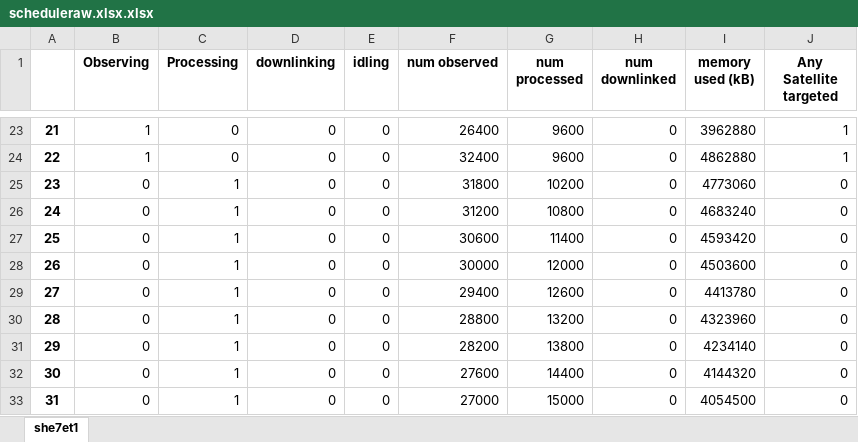
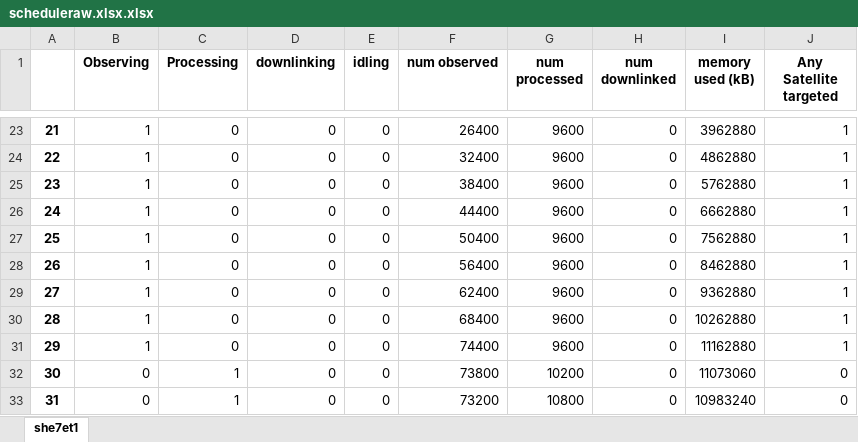
Before and after one commit to chiyuri/Strathdar, an Excel workbook: results/scheduleraw.xlsx.xlsx, sheet she7et1, drawn as a sheet; only a part is shown, gaps mark what is left out; values as stored, in another font and other column widths than the file's, no borders; the diff covers the shown part only; the diff names each change by its address in the sheet, - before the commit and + after, or states it on an @@ line.

```diff
--- a/results/scheduleraw.xlsx.xlsx (sheet she7et1)
+++ b/results/scheduleraw.xlsx.xlsx (sheet she7et1)
-B25:B31 (Observing): 0
+B25:B31 (Observing): 1
-C25:C31 (Processing): 1
+C25:C31 (Processing): 0
-F25 (num observed): 31800
+F25 (num observed): 38400
-G25 (num processed): 10200
+G25 (num processed): 9600
-I25 (memory used (kB)): 4773060
+I25 (memory used (kB)): 5762880
-J25:J31 (Any Satellite targeted): 0
+J25:J31 (Any Satellite targeted): 1
-F26 (num observed): 31200
+F26 (num observed): 44400
-G26 (num processed): 10800
+G26 (num processed): 9600
-I26 (memory used (kB)): 4683240
+I26 (memory used (kB)): 6662880
-F27 (num observed): 30600
+F27 (num observed): 50400
-G27 (num processed): 11400
+G27 (num processed): 9600
-I27 (memory used (kB)): 4593420
+I27 (memory used (kB)): 7562880
-F28 (num observed): 30000
+F28 (num observed): 56400
-G28 (num processed): 12000
+G28 (num processed): 9600
-I28 (memory used (kB)): 4503600
+I28 (memory used (kB)): 8462880
-F29 (num observed): 29400
+F29 (num observed): 62400
-G29 (num processed): 12600
+G29 (num processed): 9600
-I29 (memory used (kB)): 4413780
+I29 (memory used (kB)): 9362880
-F30 (num observed): 28800
+F30 (num observed): 68400
-G30 (num processed): 13200
+G30 (num processed): 9600
-I30 (memory used (kB)): 4323960
+I30 (memory used (kB)): 10262880
-F31 (num observed): 28200
+F31 (num observed): 74400
-G31 (num processed): 13800
+G31 (num processed): 9600
-I31 (memory used (kB)): 4234140
+I31 (memory used (kB)): 11162880
-F32 (num observed): 27600
+F32 (num observed): 73800
-G32 (num processed): 14400
+G32 (num processed): 10200
-I32 (memory used (kB)): 4144320
+I32 (memory used (kB)): 11073060
-F33 (num observed): 27000
+F33 (num observed): 73200
-G33 (num processed): 15000
+G33 (num processed): 10800
-I33 (memory used (kB)): 4054500
+I33 (memory used (kB)): 10983240
```
Also changed, not shown: 997 edited cells elsewhere in this sheet, results/60s_5d_Polar_iainDesktop_M8_D9_H9_min4/Alt_scheduleraw_up_to_shift 200.xlsx, results/illuminator targeted.xlsx.xlsx, 4 other files.
